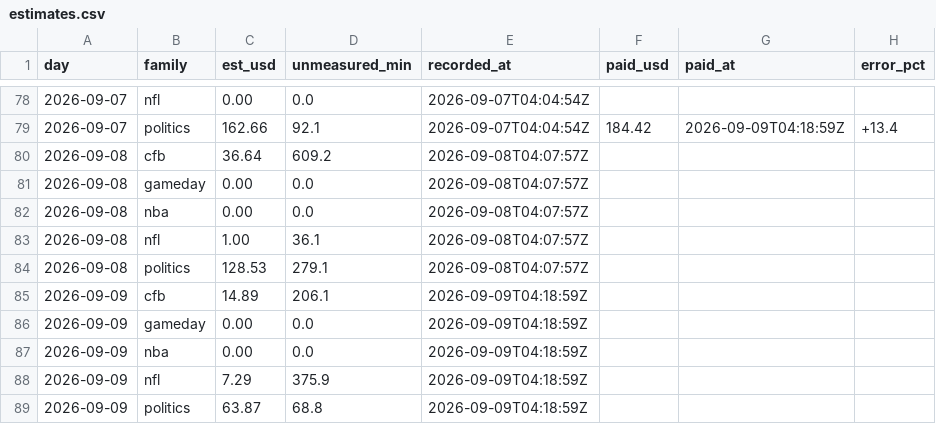
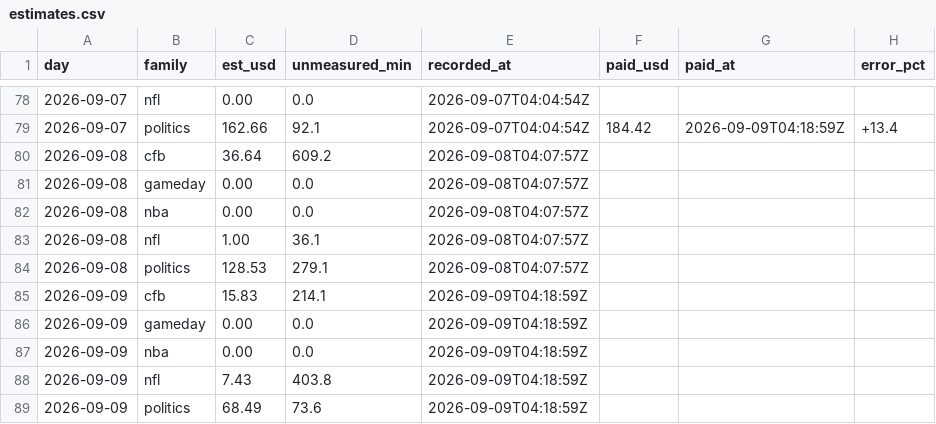
Before and after one commit to wfco223/Liquidity-rewards, a CSV file: data/estimates.csv, drawn as a sheet; only a part is shown, gaps mark what is left out.

Commit message:
estimates: 3 rows [skip ci]

```diff
--- a/data/estimates.csv
+++ b/data/estimates.csv
@@ -84,6 +84,6 @@ day,family,est_usd,unmeasured_min,recorded_at,paid_usd,paid_at,error_pct
 2026-09-08,politics,128.53,279.1,2026-09-08T04:07:57Z,,,
-2026-09-09,cfb,14.89,206.1,2026-09-09T04:18:59Z,,,
+2026-09-09,cfb,15.83,214.1,2026-09-09T04:18:59Z,,,
 2026-09-09,gameday,0.00,0.0,2026-09-09T04:18:59Z,,,
 2026-09-09,nba,0.00,0.0,2026-09-09T04:18:59Z,,,
-2026-09-09,nfl,7.29,375.9,2026-09-09T04:18:59Z,,,
-2026-09-09,politics,63.87,68.8,2026-09-09T04:18:59Z,,,
+2026-09-09,nfl,7.43,403.8,2026-09-09T04:18:59Z,,,
+2026-09-09,politics,68.49,73.6,2026-09-09T04:18:59Z,,,
```
